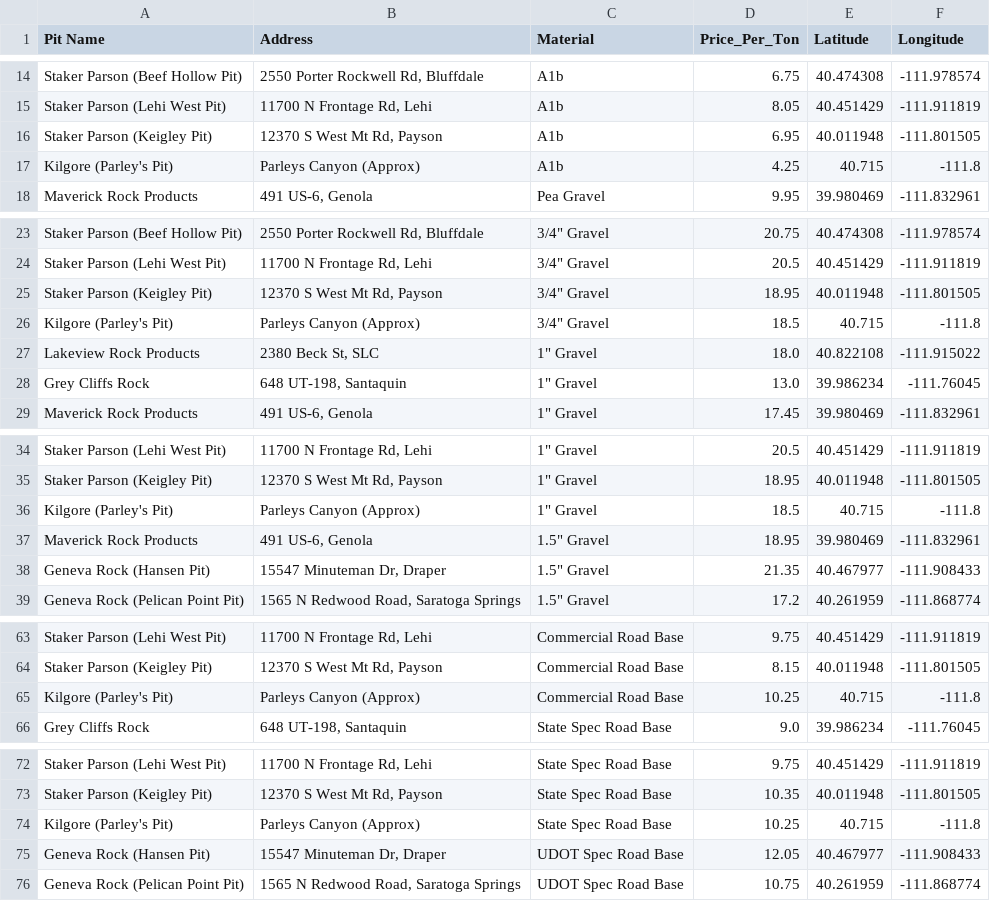
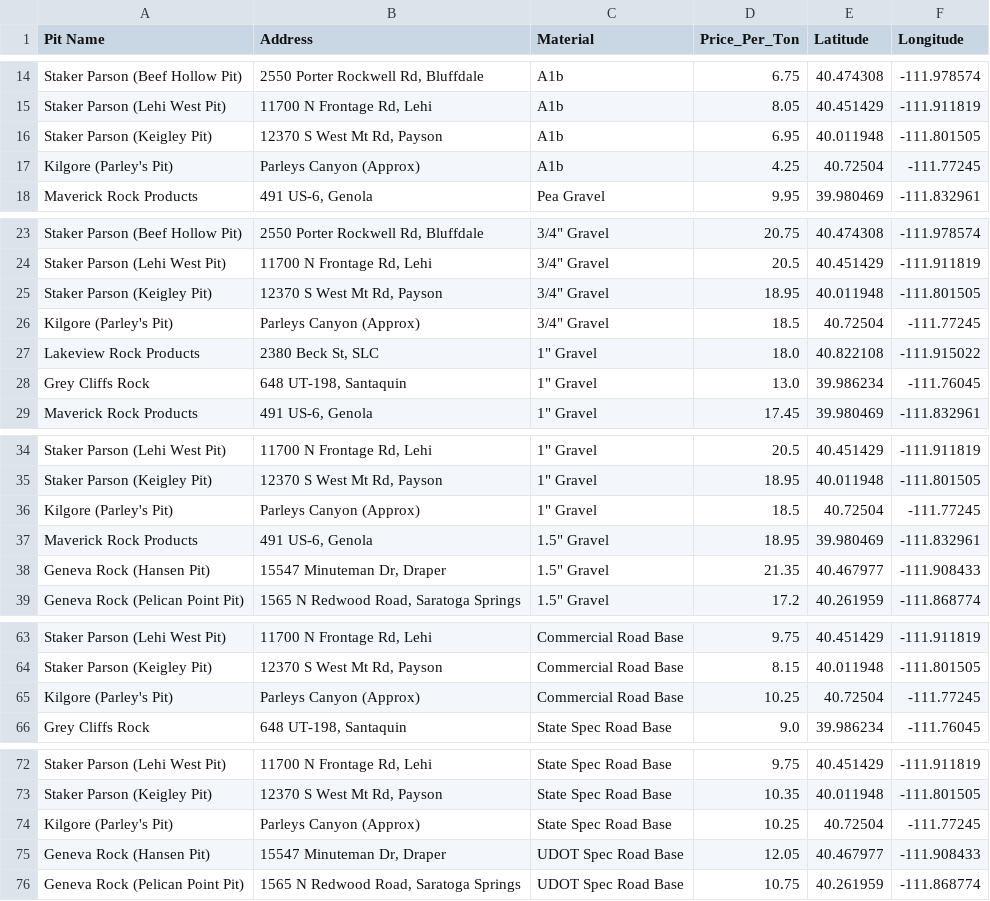
Before and after one commit to LoganAsh/utah-gravel-estimator, a CSV file: data/pits_utah.csv, drawn as a sheet; only a part is shown, gaps mark what is left out; the diff covers the shown part only.

Commit message:
Update Kilgore Parley's Pit coordinates

```diff
--- a/data/pits_utah.csv
+++ b/data/pits_utah.csv
@@ -16,3 +16,3 @@ Staker Parson (Lehi West Pit),"11700 N Frontage Rd, Lehi",A1b,8.05,40.451429,-11
 Staker Parson (Keigley Pit),"12370 S West Mt Rd, Payson",A1b,6.95,40.011948,-111.801505
-Kilgore (Parley's Pit),Parleys Canyon (Approx),A1b,4.25,40.715,-111.8
+Kilgore (Parley's Pit),Parleys Canyon (Approx),A1b,4.25,40.72504,-111.77245
 Maverick Rock Products,"491 US-6, Genola",Pea Gravel,9.95,39.980469,-111.832961
@@ -25,3 +25,3 @@ Staker Parson (Lehi West Pit),"11700 N Frontage Rd, Lehi","3/4"" Gravel",20.5,40
 Staker Parson (Keigley Pit),"12370 S West Mt Rd, Payson","3/4"" Gravel",18.95,40.011948,-111.801505
-Kilgore (Parley's Pit),Parleys Canyon (Approx),"3/4"" Gravel",18.5,40.715,-111.8
+Kilgore (Parley's Pit),Parleys Canyon (Approx),"3/4"" Gravel",18.5,40.72504,-111.77245
 Lakeview Rock Products,"2380 Beck St, SLC","1"" Gravel",18.0,40.822108,-111.915022
@@ -35,3 +35,3 @@ Staker Parson (Lehi West Pit),"11700 N Frontage Rd, Lehi","1"" Gravel",20.5,40.4
 Staker Parson (Keigley Pit),"12370 S West Mt Rd, Payson","1"" Gravel",18.95,40.011948,-111.801505
-Kilgore (Parley's Pit),Parleys Canyon (Approx),"1"" Gravel",18.5,40.715,-111.8
+Kilgore (Parley's Pit),Parleys Canyon (Approx),"1"" Gravel",18.5,40.72504,-111.77245
 Maverick Rock Products,"491 US-6, Genola","1.5"" Gravel",18.95,39.980469,-111.832961
@@ -64,3 +64,3 @@ Staker Parson (Lehi West Pit),"11700 N Frontage Rd, Lehi",Commercial Road Base,9
 Staker Parson (Keigley Pit),"12370 S West Mt Rd, Payson",Commercial Road Base,8.15,40.011948,-111.801505
-Kilgore (Parley's Pit),Parleys Canyon (Approx),Commercial Road Base,10.25,40.715,-111.8
+Kilgore (Parley's Pit),Parleys Canyon (Approx),Commercial Road Base,10.25,40.72504,-111.77245
 Grey Cliffs Rock ,"648 UT-198, Santaquin",State Spec Road Base,9.0,39.986234,-111.76045
@@ -73,3 +73,3 @@ Staker Parson (Lehi West Pit),"11700 N Frontage Rd, Lehi",State Spec Road Base,9
 Staker Parson (Keigley Pit),"12370 S West Mt Rd, Payson",State Spec Road Base,10.35,40.011948,-111.801505
-Kilgore (Parley's Pit),Parleys Canyon (Approx),State Spec Road Base,10.25,40.715,-111.8
+Kilgore (Parley's Pit),Parleys Canyon (Approx),State Spec Road Base,10.25,40.72504,-111.77245
 Geneva Rock (Hansen Pit),"15547 Minuteman Dr, Draper",UDOT Spec Road Base,12.05,40.467977,-111.908433
```
Also changed, not shown: 2 edited cells elsewhere in this file.
